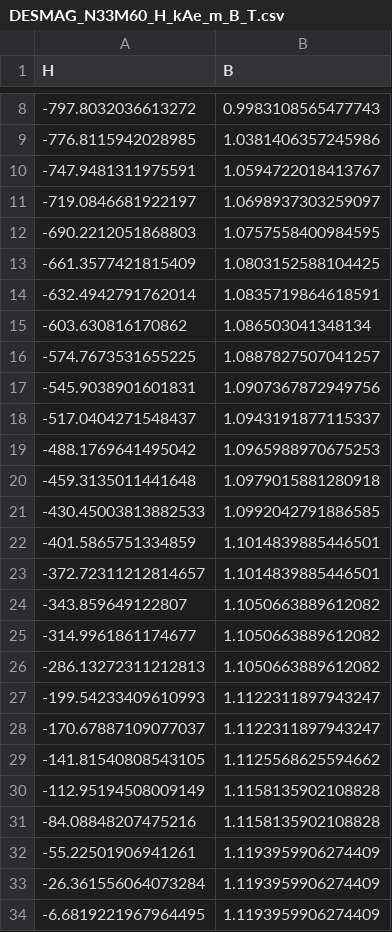
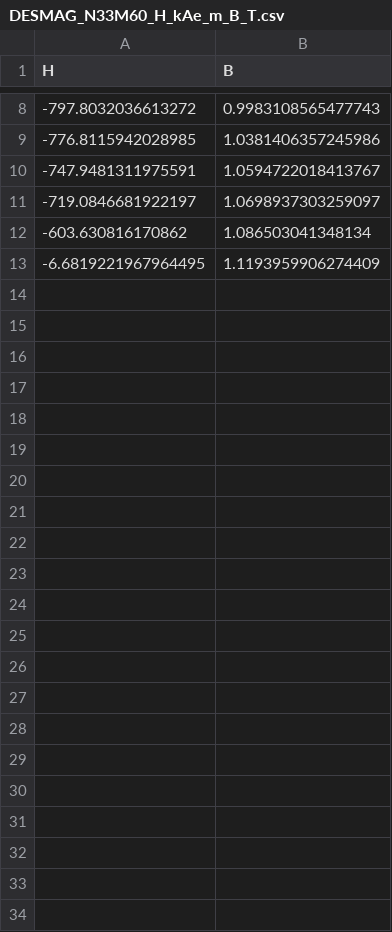
Before and after one commit to cleitoncmf/CEME-I-UERJ, a CSV file: EX_IMA_SCILAB/DESMAG_N33M60_H_kAe_m_B_T.csv, drawn as a sheet; only a part is shown, gaps mark what is left out.

Commit message:
Update DESMAG_N33M60_H_kAe_m_B_T.csv

```diff
--- a/EX_IMA_SCILAB/DESMAG_N33M60_H_kAe_m_B_T.csv
+++ b/EX_IMA_SCILAB/DESMAG_N33M60_H_kAe_m_B_T.csv
@@ -11,24 +11,3 @@ H;B
 -719.0846681922197;1.0698937303259097
--690.2212051868803;1.0757558400984595
--661.3577421815409;1.0803152588104425
--632.4942791762014;1.0835719864618591
 -603.630816170862;1.086503041348134
--574.7673531655225;1.0887827507041257
--545.9038901601831;1.0907367872949756
--517.0404271548437;1.0943191877115337
--488.1769641495042;1.0965988970675253
--459.3135011441648;1.0979015881280918
--430.45003813882533;1.0992042791886585
--401.5865751334859;1.1014839885446501
--372.72311212814657;1.1014839885446501
--343.859649122807;1.1050663889612082
--314.9961861174677;1.1050663889612082
--286.13272311212813;1.1050663889612082
--199.54233409610993;1.1122311897943247
--170.67887109077037;1.1122311897943247
--141.81540808543105;1.1125568625594662
--112.95194508009149;1.1158135902108828
--84.08848207475216;1.1158135902108828
--55.22501906941261;1.1193959906274409
--26.361556064073284;1.1193959906274409
 -6.6819221967964495;1.1193959906274409
```
